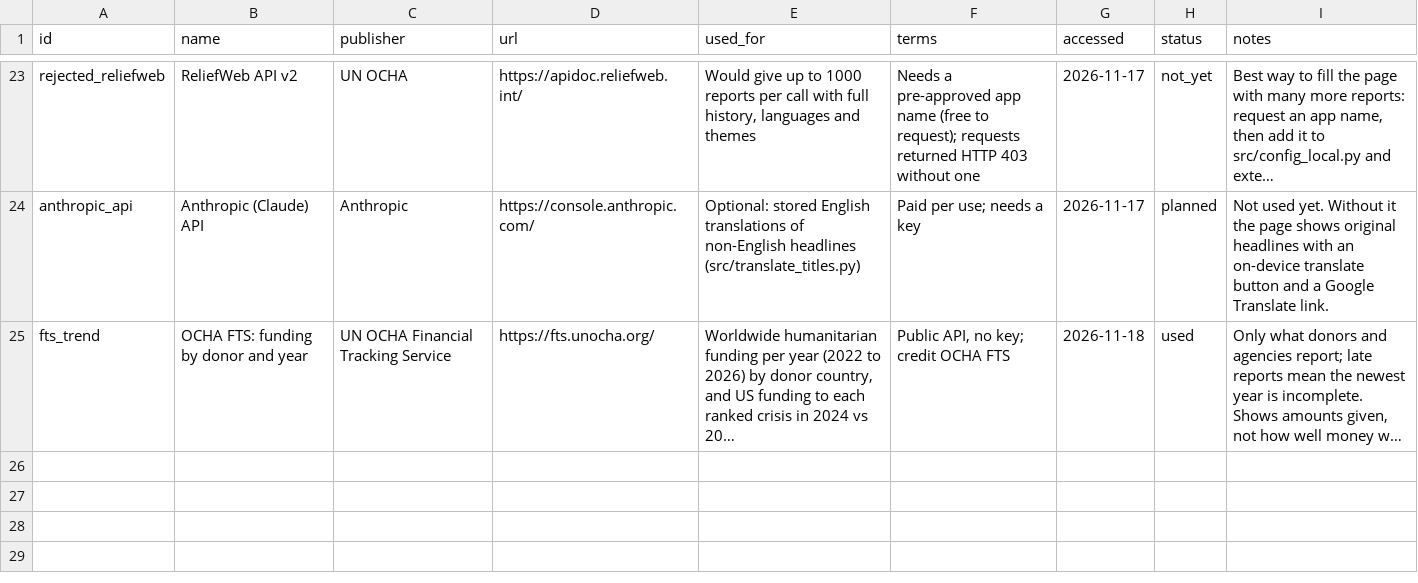
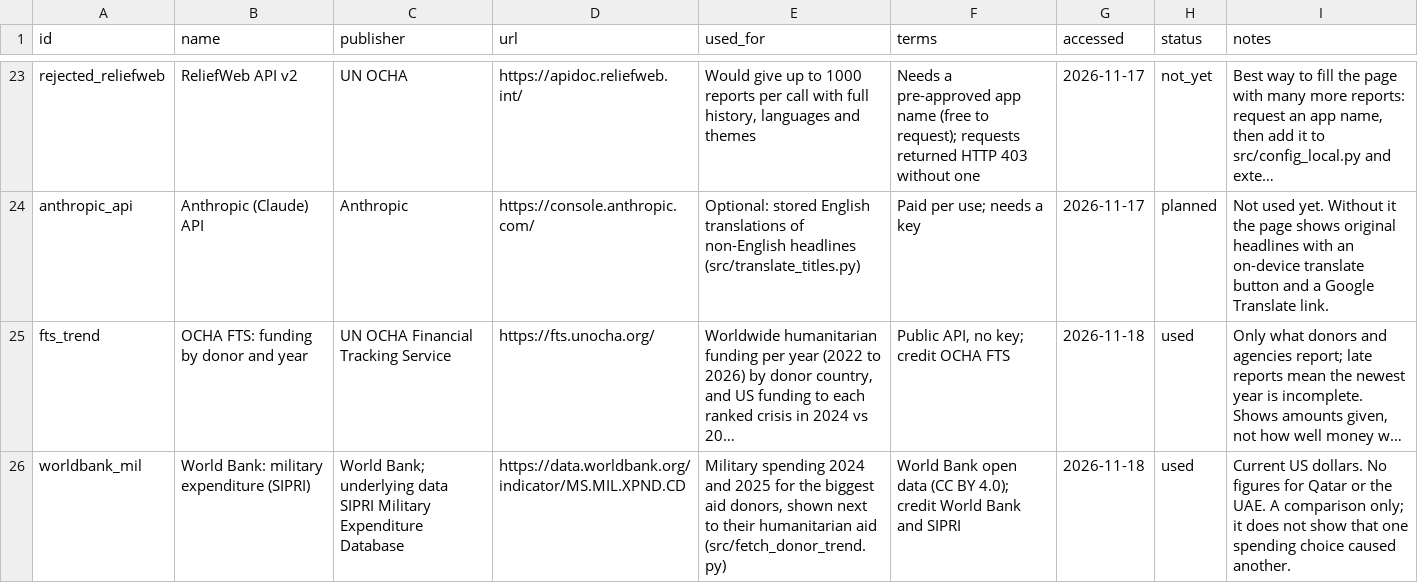
Before and after one commit to elicuya1/AidGap, a CSV file: data/reference/sources.csv, drawn as a sheet; only a part is shown, gaps mark what is left out; long unchanged cells end in …; the diff names each change by its address in the sheet, - before the commit and + after, or states it on an @@ line.

Commit message:
The cuts v23: simpler layout, aid vs military spending, popup now matches the bars

```diff
--- a/data/reference/sources.csv
+++ b/data/reference/sources.csv
+row 26: worldbank_mil | World Bank: military expenditure (SIPRI) | World Bank; underlying data SIPRI Military Expenditure Database | https://data.worldbank.org/indicator/MS.MIL.XPND.CD | Military spending 2024 and 2025 for the biggest aid donors, shown next to their humanitarian aid (src/fetch_donor_trend.py) | World Bank open data (CC BY 4.0); credit World Bank and SIPRI | 2026-11-18 | used | Current US dollars. No figures for Qatar or the UAE. A comparison only; it does not show that one spending choice caused another.
```
Also changed, not shown: 7 other files.
